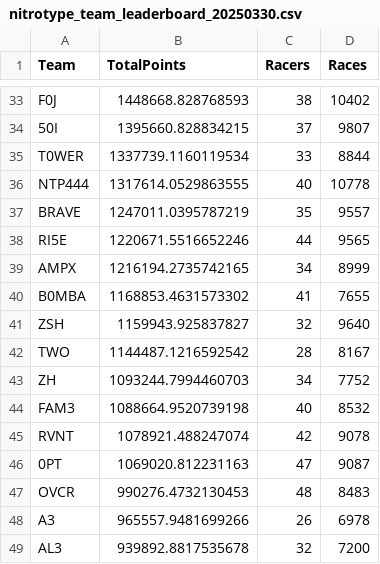
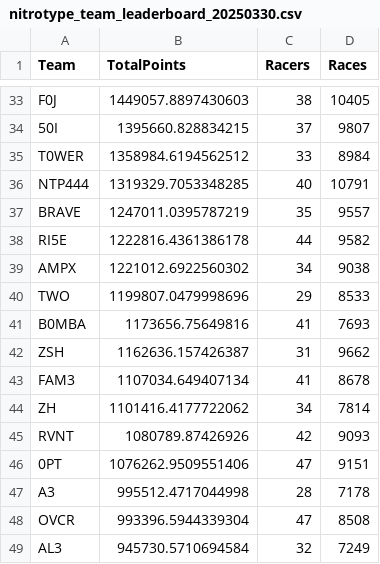
Before and after one commit to theoneitrox/nitrotypelb, a CSV file: csv_archive/nitrotype_team_leaderboard_20250330.csv, drawn as a sheet; only a part is shown, gaps mark what is left out; removed rows and columns are numbered as before the commit, all else as after; the diff covers the shown part only; the diff names each change by its address in the sheet, - before the commit and + after, or states it on an @@ line.

```diff
--- a/csv_archive/nitrotype_team_leaderboard_20250330.csv
+++ b/csv_archive/nitrotype_team_leaderboard_20250330.csv
-B33 (TotalPoints): 1448668.828768593
+B33 (TotalPoints): 1449057.8897430603
-D33 (Races): 10402
+D33 (Races): 10405
-B35 (TotalPoints): 1337739.1160119534
+B35 (TotalPoints): 1358984.6194562512
-D35 (Races): 8844
+D35 (Races): 8984
-B36 (TotalPoints): 1317614.0529863555
+B36 (TotalPoints): 1319329.7053348285
-D36 (Races): 10778
+D36 (Races): 10791
-B38 (TotalPoints): 1220671.5516652246
+B38 (TotalPoints): 1222816.4361386178
-D38 (Races): 9565
+D38 (Races): 9582
-B39 (TotalPoints): 1216194.2735742165
+B39 (TotalPoints): 1221012.6922560302
-D39 (Races): 8999
+D39 (Races): 9038
+row 40: TWO | 1199807.0479998696 | 29 | 8533
-B41 (TotalPoints): 1168853.4631573302
+B41 (TotalPoints): 1173656.75649816
-D41 (Races): 7655
+D41 (Races): 7693
-B42 (TotalPoints): 1159943.925837827
+B42 (TotalPoints): 1162636.157426387
-C42 (Racers): 32
+C42 (Racers): 31
-D42 (Races): 9640
+D42 (Races): 9662
-row 42: TWO | 1144487.1216592542 | 28 | 8167
+row 43: FAM3 | 1107034.649407134 | 41 | 8678
-B44 (TotalPoints): 1093244.7994460703
+B44 (TotalPoints): 1101416.4177722062
-D44 (Races): 7752
+D44 (Races): 7814
-row 44: FAM3 | 1088664.9520739198 | 40 | 8532
-B45 (TotalPoints): 1078921.488247074
+B45 (TotalPoints): 1080789.87426926
-D45 (Races): 9078
+D45 (Races): 9093
-B46 (TotalPoints): 1069020.812231163
+B46 (TotalPoints): 1076262.9509551406
-D46 (Races): 9087
+D46 (Races): 9151
-row 47: OVCR | 990276.4732130453 | 48 | 8483
-B47 (TotalPoints): 965557.9481699266
+B47 (TotalPoints): 995512.4717044998
-C47 (Racers): 26
+C47 (Racers): 28
-D47 (Races): 6978
+D47 (Races): 7178
+row 48: OVCR | 993396.5944339304 | 47 | 8508
-B49 (TotalPoints): 939892.8817535678
+B49 (TotalPoints): 945730.5710694584
-D49 (Races): 7200
+D49 (Races): 7249
```
Also changed, not shown: 5 added rows, 5 removed rows and 105 edited cells elsewhere in this file, csv_archive/nitrotype_season_leaderboard_20250330.csv, 1 other file.
